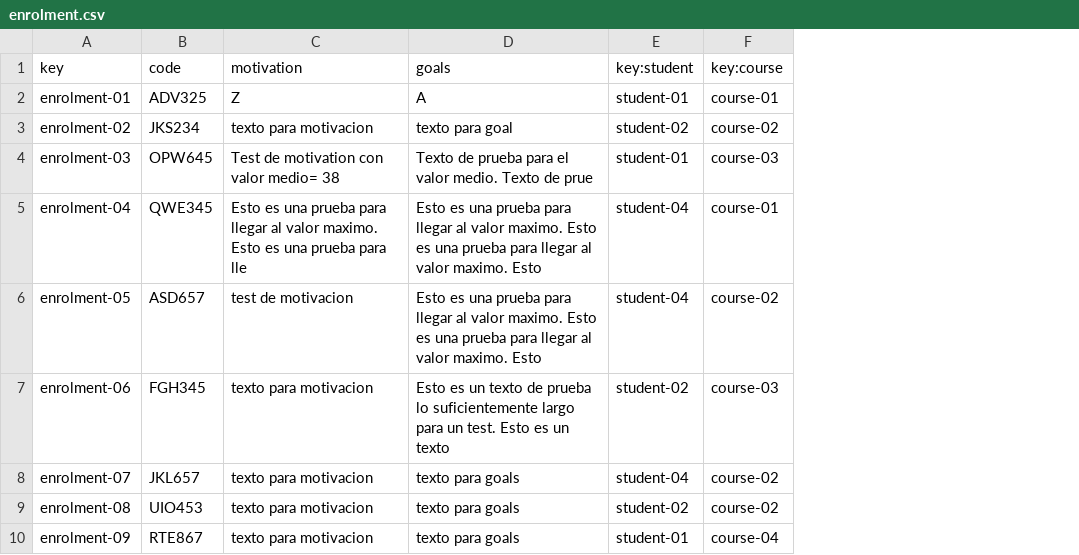
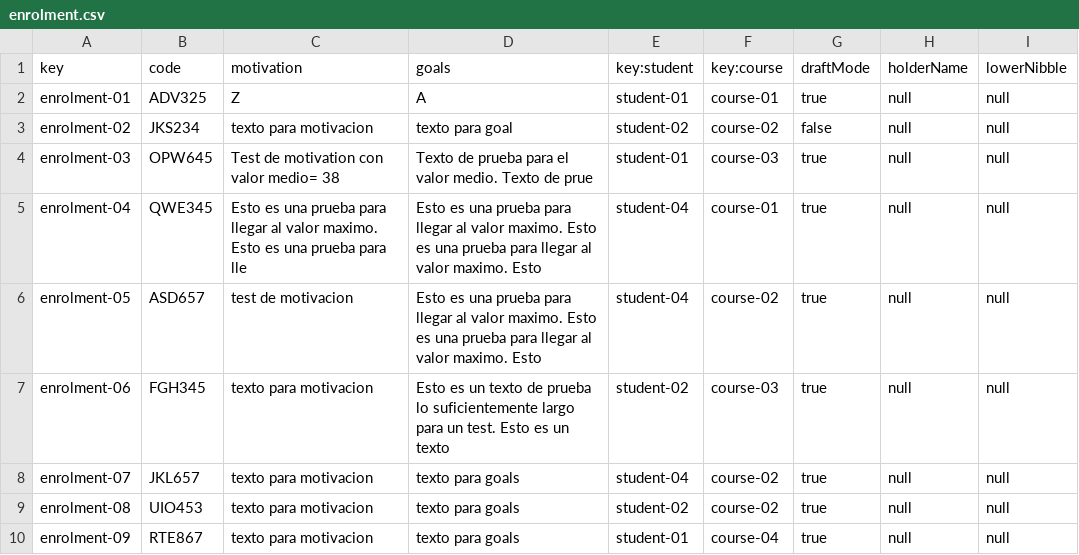
Before and after one commit to rafgargal/Acme-L3-D01, a CSV file: src/main/webapp/WEB-INF/resources/sample-data/enrolment.csv, drawn as a sheet; the diff names each change by its address in the sheet, - before the commit and + after, or states it on an @@ line.

Commit message:
feat: Finalise an enrolment

```diff
--- a/src/main/webapp/WEB-INF/resources/sample-data/enrolment.csv
+++ b/src/main/webapp/WEB-INF/resources/sample-data/enrolment.csv
+column G (draftMode), rows 2-10: true | false | true | true | true | true | true | true | true
+column H (holderName), rows 2-10: all null
+column I (lowerNibble), rows 2-10: all null
```
Also changed, not shown: 7 other files.
